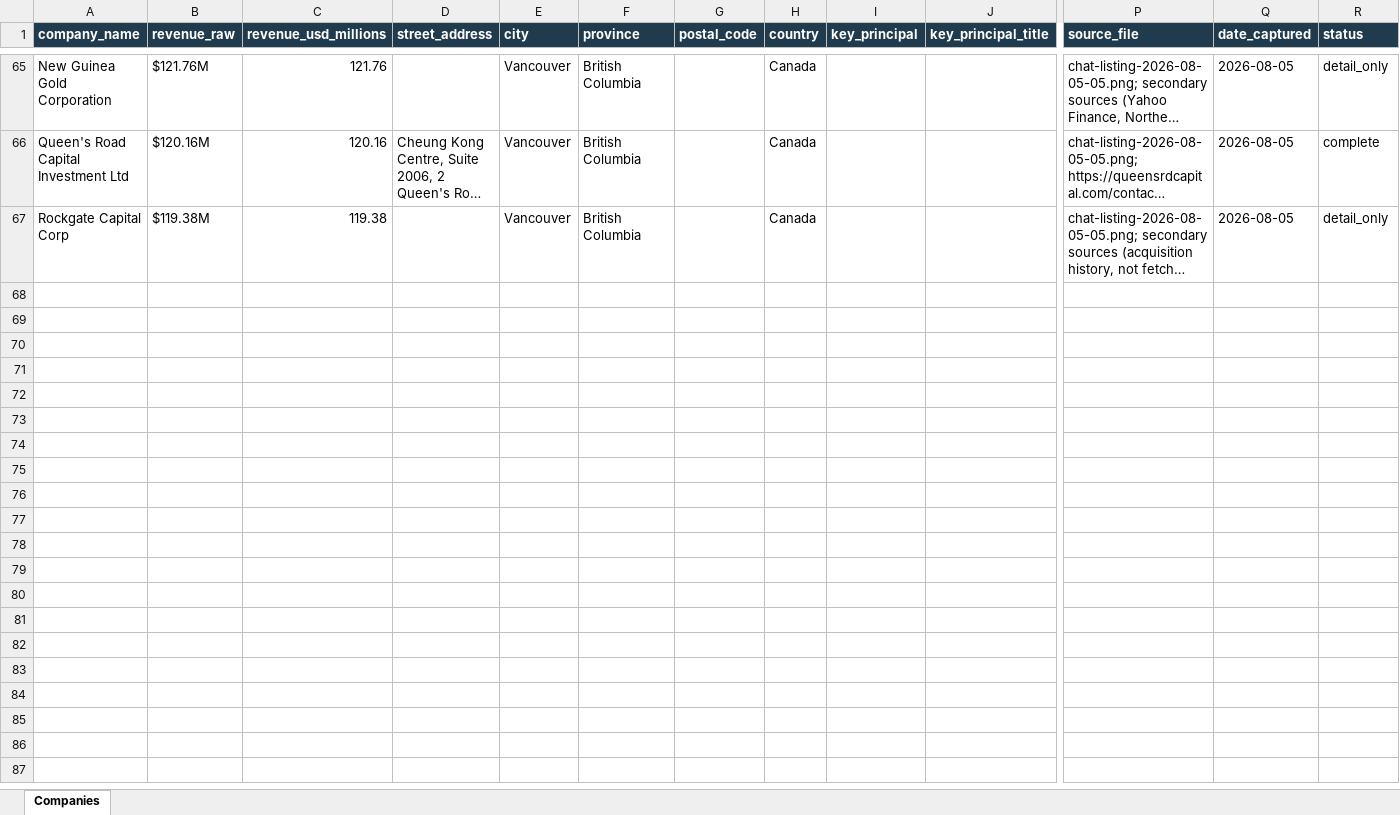
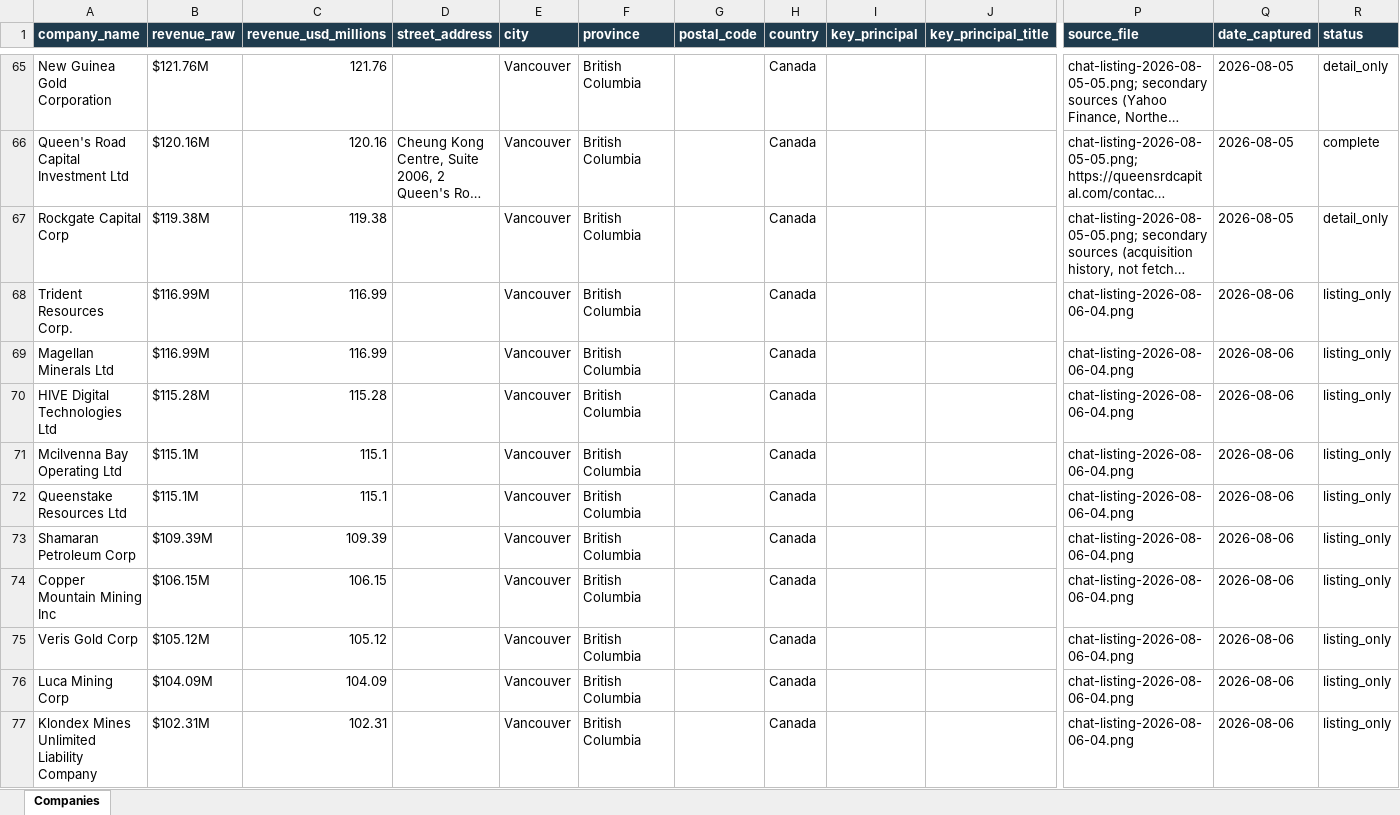
Before and after one commit to ChristianKalbfleisch/Website-Prospect-Reader, an Excel workbook: output/mining_master.xlsx, sheet Companies, drawn as a sheet; only a part is shown, gaps mark what is left out; long unchanged cells end in …; values as stored, in another font and other column widths than the file's, no borders; rows hold the shown columns only; the diff covers the shown part only; the diff names each change by its address in the sheet, - before the commit and + after, or states it on an @@ line.

```diff
--- a/output/mining_master.xlsx (sheet Companies)
+++ b/output/mining_master.xlsx (sheet Companies)
+row 68: Trident Resources Corp. | $116.99M | 116.99 |  | Vancouver | British Columbia |  | Canada |  |  | chat-listing-2026-08-06-04.png | 2026-08-06 | listing_only
+row 69: Magellan Minerals Ltd | $116.99M | 116.99 |  | Vancouver | British Columbia |  | Canada |  |  | chat-listing-2026-08-06-04.png | 2026-08-06 | listing_only
+row 70: HIVE Digital Technologies Ltd | $115.28M | 115.28 |  | Vancouver | British Columbia |  | Canada |  |  | chat-listing-2026-08-06-04.png | 2026-08-06 | listing_only
+row 71: Mcilvenna Bay Operating Ltd | $115.1M | 115.1 |  | Vancouver | British Columbia |  | Canada |  |  | chat-listing-2026-08-06-04.png | 2026-08-06 | listing_only
+row 72: Queenstake Resources Ltd | $115.1M | 115.1 |  | Vancouver | British Columbia |  | Canada |  |  | chat-listing-2026-08-06-04.png | 2026-08-06 | listing_only
+row 73: Shamaran Petroleum Corp | $109.39M | 109.39 |  | Vancouver | British Columbia |  | Canada |  |  | chat-listing-2026-08-06-04.png | 2026-08-06 | listing_only
+row 74: Copper Mountain Mining Inc | $106.15M | 106.15 |  | Vancouver | British Columbia |  | Canada |  |  | chat-listing-2026-08-06-04.png | 2026-08-06 | listing_only
+row 75: Veris Gold Corp | $105.12M | 105.12 |  | Vancouver | British Columbia |  | Canada |  |  | chat-listing-2026-08-06-04.png | 2026-08-06 | listing_only
+row 76: Luca Mining Corp | $104.09M | 104.09 |  | Vancouver | British Columbia |  | Canada |  |  | chat-listing-2026-08-06-04.png | 2026-08-06 | listing_only
+row 77: Klondex Mines Unlimited Liability Company | $102.31M | 102.31 |  | Vancouver | British Columbia |  | Canada |  |  | chat-listing-2026-08-06-04.png | 2026-08-06 | listing_only
```
Also changed, not shown: 28 added rows elsewhere in this sheet, 2 other files.
